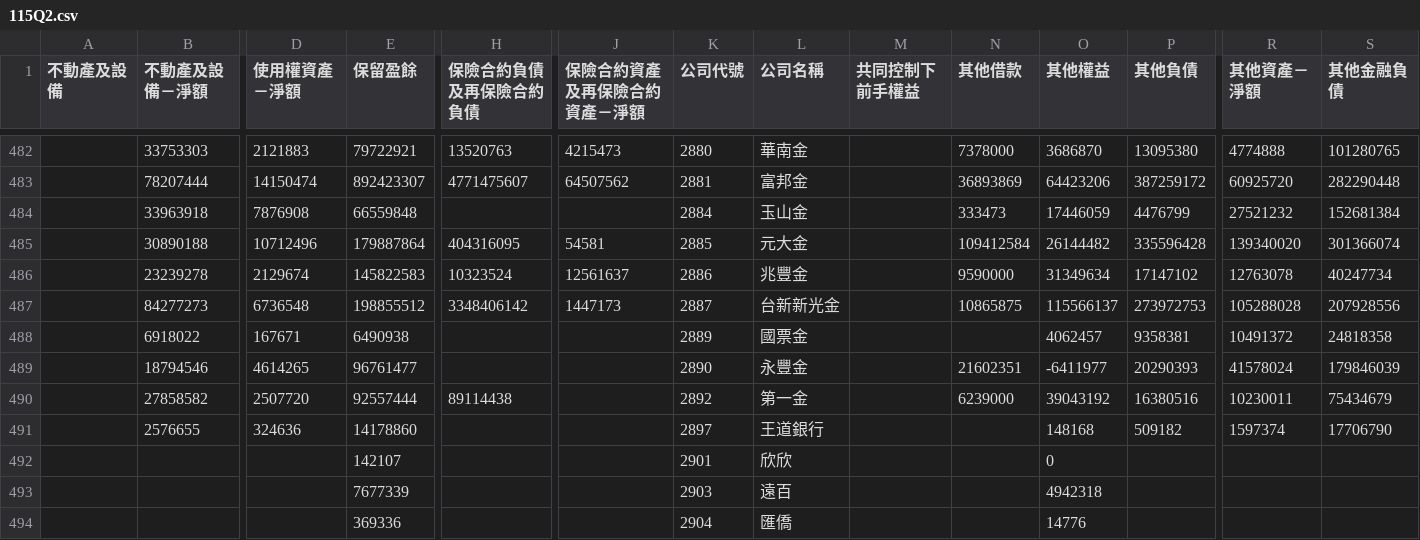
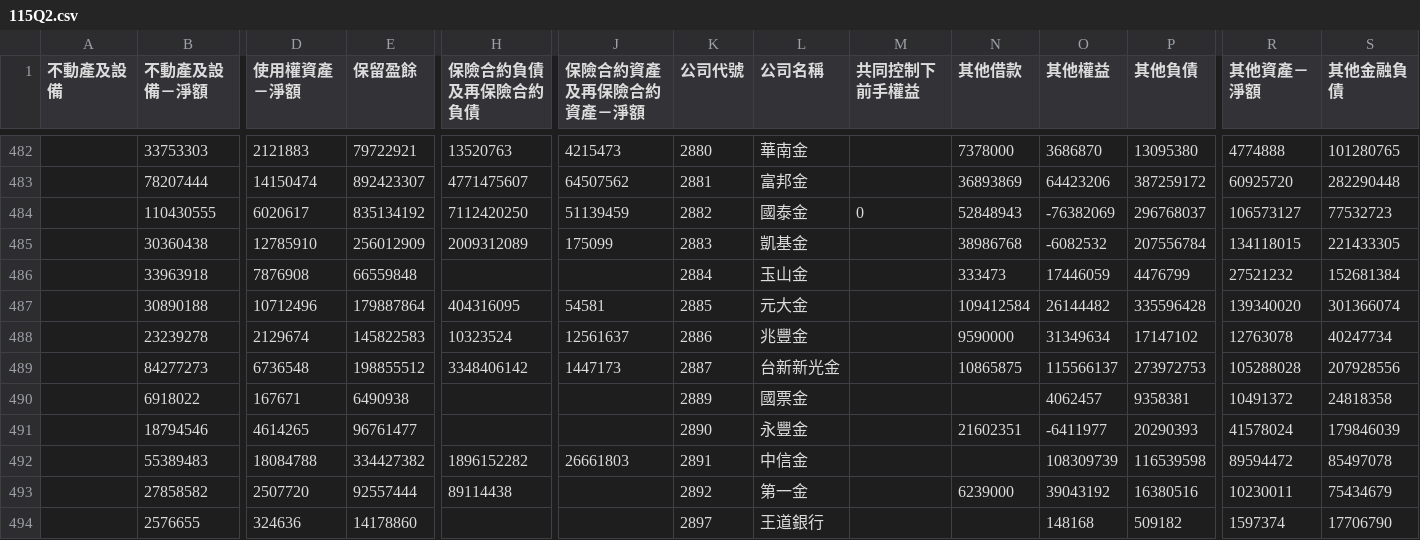
Before and after one commit to metallicatw/tw-six-metrics, a CSV file: data/market/twse_balance/115Q2.csv, drawn as a sheet; only a part is shown, gaps mark what is left out; the shorter side is filled out with more unchanged rows; rows hold the shown columns only; the diff names each change by its address in the sheet, - before the commit and + after, or states it on an @@ line.

```diff
--- a/data/market/twse_balance/115Q2.csv
+++ b/data/market/twse_balance/115Q2.csv
+row 484:  | 110430555 | 6020617 | 835134192 | 7112420250 | 51139459 | 2882 | 國泰金 | 0 | 52848943 | -76382069 | 296768037 | 106573127 | 77532723
+row 485:  | 30360438 | 12785910 | 256012909 | 2009312089 | 175099 | 2883 | 凱基金 |  | 38986768 | -6082532 | 207556784 | 134118015 | 221433305
+row 492:  | 55389483 | 18084788 | 334427382 | 1896152282 | 26661803 | 2891 | 中信金 |  |  | 108309739 | 116539598 | 89594472 | 85497078
```
Also changed, not shown: data/aipick/talks/index.csv, data/chipflow/journal.csv, 12 other files.
